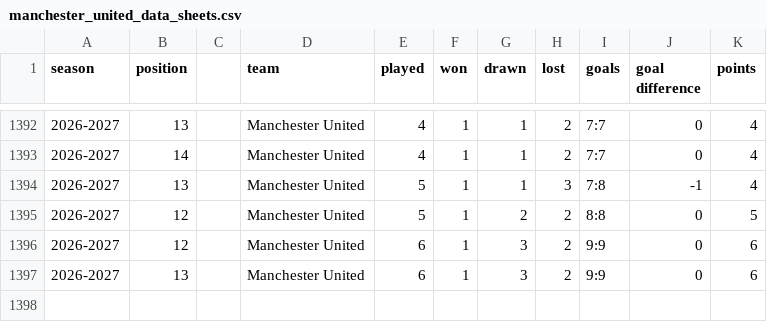
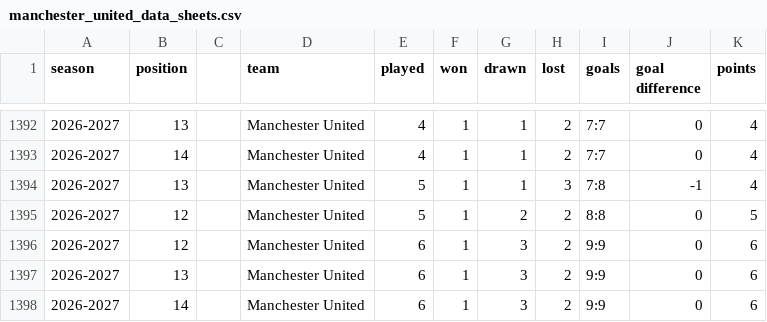
Before and after one commit to DThCodes/test, a CSV file: manchester_united_data_sheets.csv, drawn as a sheet; only a part is shown, gaps mark what is left out.

```diff
--- a/manchester_united_data_sheets.csv
+++ b/manchester_united_data_sheets.csv
@@ -1397 +1397,2 @@ season,position,,team,played,won,drawn,lost,goals,goal difference,points
 2026-2027,13,,Manchester United,6,1,3,2,9:9,0,6
+2026-2027,14,,Manchester United,6,1,3,2,9:9,0,6
```
Also changed, not shown: manchester_united_data.csv.
